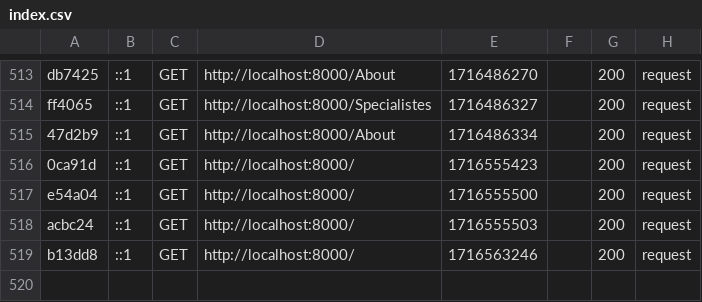
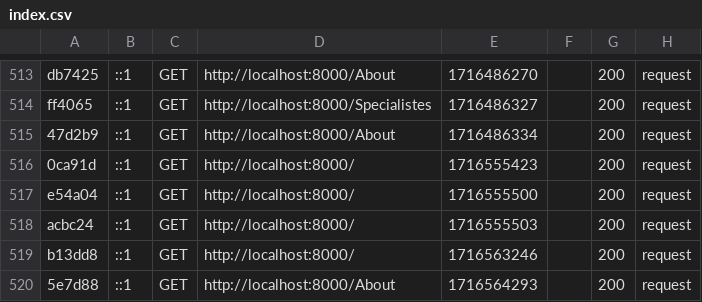
Before and after one commit to cosegit/sencare, a CSV file: var/cache/dev/profiler/index.csv, drawn as a sheet; only a part is shown, gaps mark what is left out.

```diff
--- a/var/cache/dev/profiler/index.csv
+++ b/var/cache/dev/profiler/index.csv
@@ -519 +519,2 @@ acbc24,::1,GET,http://localhost:8000/,1716555503,,200,request
 b13dd8,::1,GET,http://localhost:8000/,1716563246,,200,request
+5e7d88,::1,GET,http://localhost:8000/About,1716564293,,200,request
```
Also changed, not shown: 4 other files.
